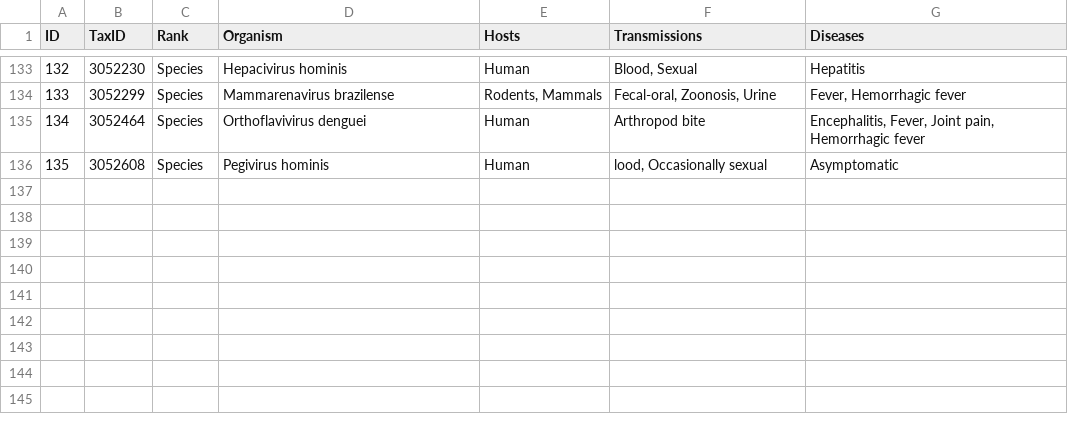
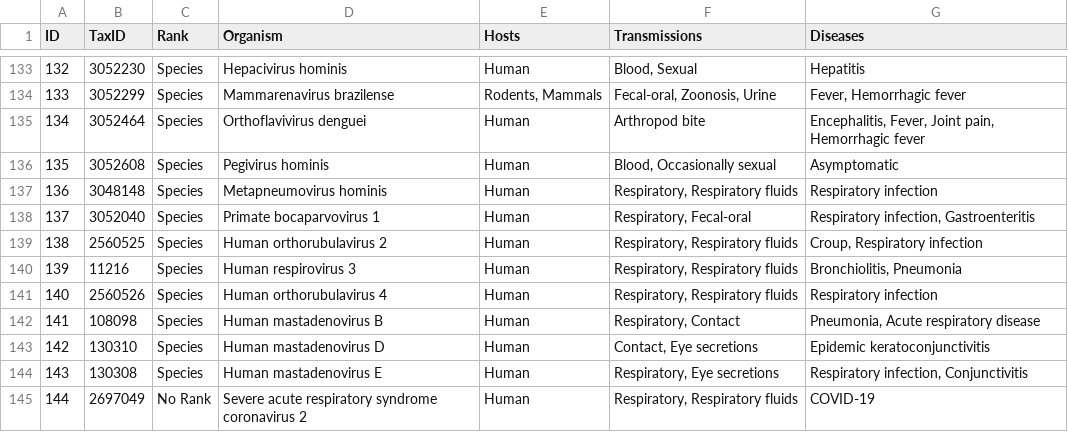
Before and after one commit to omicsintellab/Bio-J.A.R.V.I.S, a CSV file: files/data_for_biojarvis.csv, drawn as a sheet; only a part is shown, gaps mark what is left out.

```diff
--- a/files/data_for_biojarvis.csv
+++ b/files/data_for_biojarvis.csv
@@ -135,2 +135,11 @@ ID,TaxID,Rank,Organism,Hosts,Transmissions,Diseases
 134,3052464,Species,Orthoflavivirus denguei,Human,Arthropod bite,"Encephalitis, Fever, Joint pain, Hemorrhagic fever"
-135,3052608,Species,Pegivirus hominis,Human,"lood, Occasionally sexual",Asymptomatic
+135,3052608,Species,Pegivirus hominis,Human,"Blood, Occasionally sexual",Asymptomatic
+136,3048148,Species,Metapneumovirus hominis,Human,"Respiratory, Respiratory fluids",Respiratory infection
+137,3052040,Species,Primate bocaparvovirus 1,Human,"Respiratory, Fecal-oral","Respiratory infection, Gastroenteritis"
+138,2560525,Species,Human orthorubulavirus 2,Human,"Respiratory, Respiratory fluids","Croup, Respiratory infection"
+139,11216,Species,Human respirovirus 3,Human,"Respiratory, Respiratory fluids","Bronchiolitis, Pneumonia"
+140,2560526,Species,Human orthorubulavirus 4,Human,"Respiratory, Respiratory fluids",Respiratory infection
+141,108098,Species,Human mastadenovirus B,Human,"Respiratory, Contact","Pneumonia, Acute respiratory disease"
+142,130310,Species,Human mastadenovirus D,Human,"Contact, Eye secretions",Epidemic keratoconjunctivitis
+143,130308,Species,Human mastadenovirus E,Human,"Respiratory, Eye secretions","Respiratory infection, Conjunctivitis"
+144,2697049,No Rank,Severe acute respiratory syndrome coronavirus 2,Human,"Respiratory, Respiratory fluids",COVID-19
```
Also changed, not shown: 2 other files.
